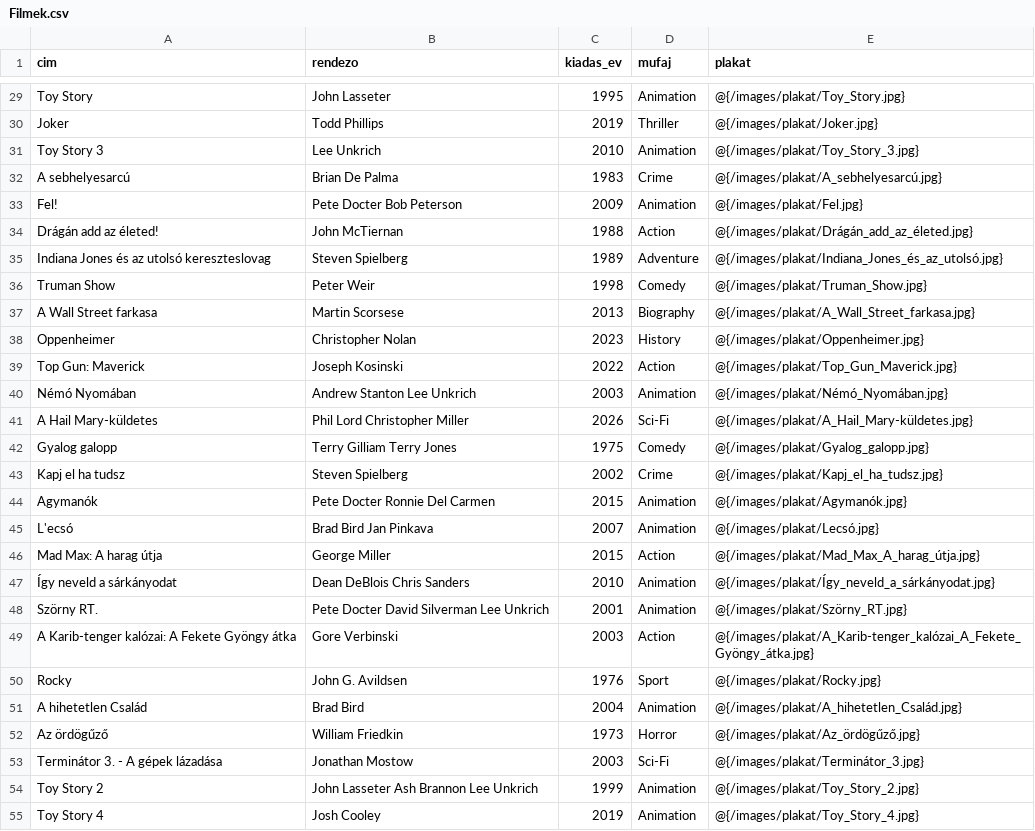
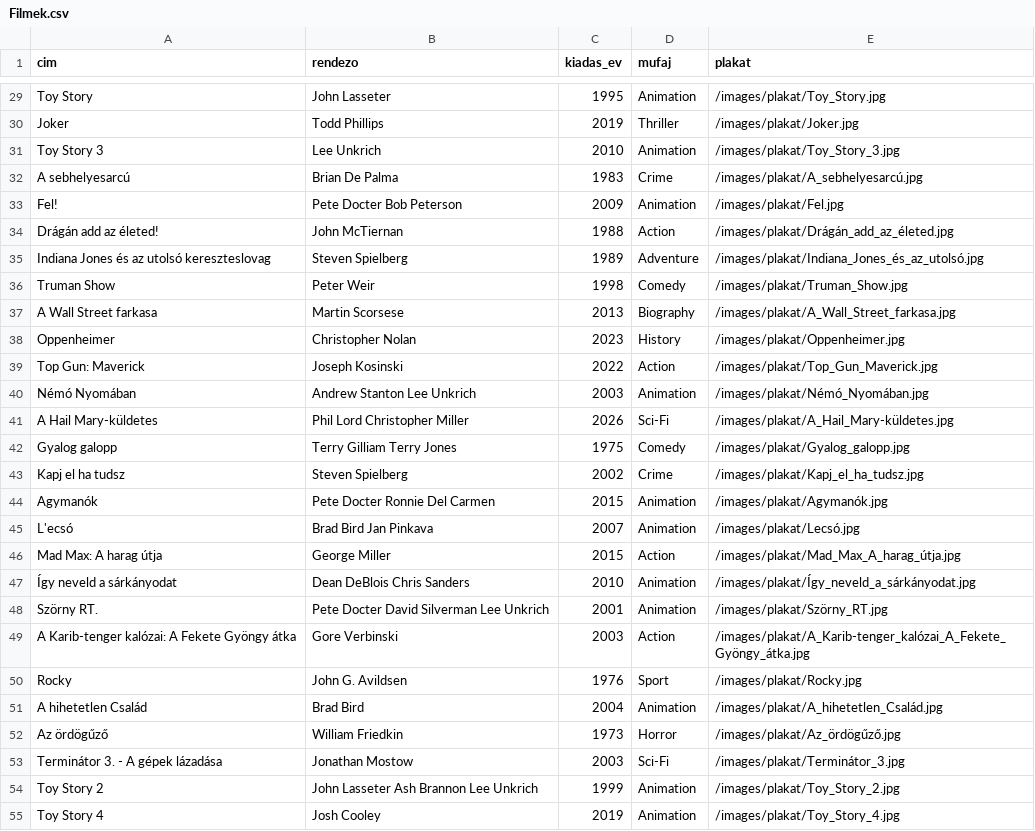
Before and after one commit to jozsef21/Szoftverfejlsztes_projekt, a CSV file: src/main/resources/CSV/Filmek.csv, drawn as a sheet; only a part is shown, gaps mark what is left out; the diff covers the shown part only; the diff names each change by its address in the sheet, - before the commit and + after, or states it on an @@ line.

```diff
--- a/src/main/resources/CSV/Filmek.csv
+++ b/src/main/resources/CSV/Filmek.csv
-E29 (plakat): @{/images/plakat/Toy_Story.jpg}
+E29 (plakat): /images/plakat/Toy_Story.jpg
-E30 (plakat): @{/images/plakat/Joker.jpg}
+E30 (plakat): /images/plakat/Joker.jpg
-E31 (plakat): @{/images/plakat/Toy_Story_3.jpg}
+E31 (plakat): /images/plakat/Toy_Story_3.jpg
-E32 (plakat): @{/images/plakat/A_sebhelyesarcú.jpg}
+E32 (plakat): /images/plakat/A_sebhelyesarcú.jpg
-E33 (plakat): @{/images/plakat/Fel.jpg}
+E33 (plakat): /images/plakat/Fel.jpg
-E34 (plakat): @{/images/plakat/Drágán_add_az_életed.jpg}
+E34 (plakat): /images/plakat/Drágán_add_az_életed.jpg
-E35 (plakat): @{/images/plakat/Indiana_Jones_és_az_utolsó.jpg}
+E35 (plakat): /images/plakat/Indiana_Jones_és_az_utolsó.jpg
-E36 (plakat): @{/images/plakat/Truman_Show.jpg}
+E36 (plakat): /images/plakat/Truman_Show.jpg
-E37 (plakat): @{/images/plakat/A_Wall_Street_farkasa.jpg}
+E37 (plakat): /images/plakat/A_Wall_Street_farkasa.jpg
-E38 (plakat): @{/images/plakat/Oppenheimer.jpg}
+E38 (plakat): /images/plakat/Oppenheimer.jpg
-E39 (plakat): @{/images/plakat/Top_Gun_Maverick.jpg}
+E39 (plakat): /images/plakat/Top_Gun_Maverick.jpg
-E40 (plakat): @{/images/plakat/Némó_Nyomában.jpg}
+E40 (plakat): /images/plakat/Némó_Nyomában.jpg
-E41 (plakat): @{/images/plakat/A_Hail_Mary-küldetes.jpg}
+E41 (plakat): /images/plakat/A_Hail_Mary-küldetes.jpg
-E42 (plakat): @{/images/plakat/Gyalog_galopp.jpg}
+E42 (plakat): /images/plakat/Gyalog_galopp.jpg
-E43 (plakat): @{/images/plakat/Kapj_el_ha_tudsz.jpg}
+E43 (plakat): /images/plakat/Kapj_el_ha_tudsz.jpg
-E44 (plakat): @{/images/plakat/Agymanók.jpg}
+E44 (plakat): /images/plakat/Agymanók.jpg
-E45 (plakat): @{/images/plakat/Lecsó.jpg}
+E45 (plakat): /images/plakat/Lecsó.jpg
-E46 (plakat): @{/images/plakat/Mad_Max_A_harag_útja.jpg}
+E46 (plakat): /images/plakat/Mad_Max_A_harag_útja.jpg
-E47 (plakat): @{/images/plakat/Így_neveld_a_sárkányodat.jpg}
+E47 (plakat): /images/plakat/Így_neveld_a_sárkányodat.jpg
-E48 (plakat): @{/images/plakat/Szörny_RT.jpg}
+E48 (plakat): /images/plakat/Szörny_RT.jpg
-E49 (plakat): @{/images/plakat/A_Karib-tenger_kalózai_A_Fekete_Gyöngy_átka.jpg}
+E49 (plakat): /images/plakat/A_Karib-tenger_kalózai_A_Fekete_Gyöngy_átka.jpg
-E50 (plakat): @{/images/plakat/Rocky.jpg}
+E50 (plakat): /images/plakat/Rocky.jpg
-E51 (plakat): @{/images/plakat/A_hihetetlen_Család.jpg}
+E51 (plakat): /images/plakat/A_hihetetlen_Család.jpg
-E52 (plakat): @{/images/plakat/Az_ördögűző.jpg}
+E52 (plakat): /images/plakat/Az_ördögűző.jpg
-E53 (plakat): @{/images/plakat/Terminátor_3.jpg}
+E53 (plakat): /images/plakat/Terminátor_3.jpg
-E54 (plakat): @{/images/plakat/Toy_Story_2.jpg}
+E54 (plakat): /images/plakat/Toy_Story_2.jpg
-E55 (plakat): @{/images/plakat/Toy_Story_4.jpg}
+E55 (plakat): /images/plakat/Toy_Story_4.jpg
```
Also changed, not shown: 37 edited cells elsewhere in this file, src/main/resources/CSV/Vetitesek.csv, 18 other files.
